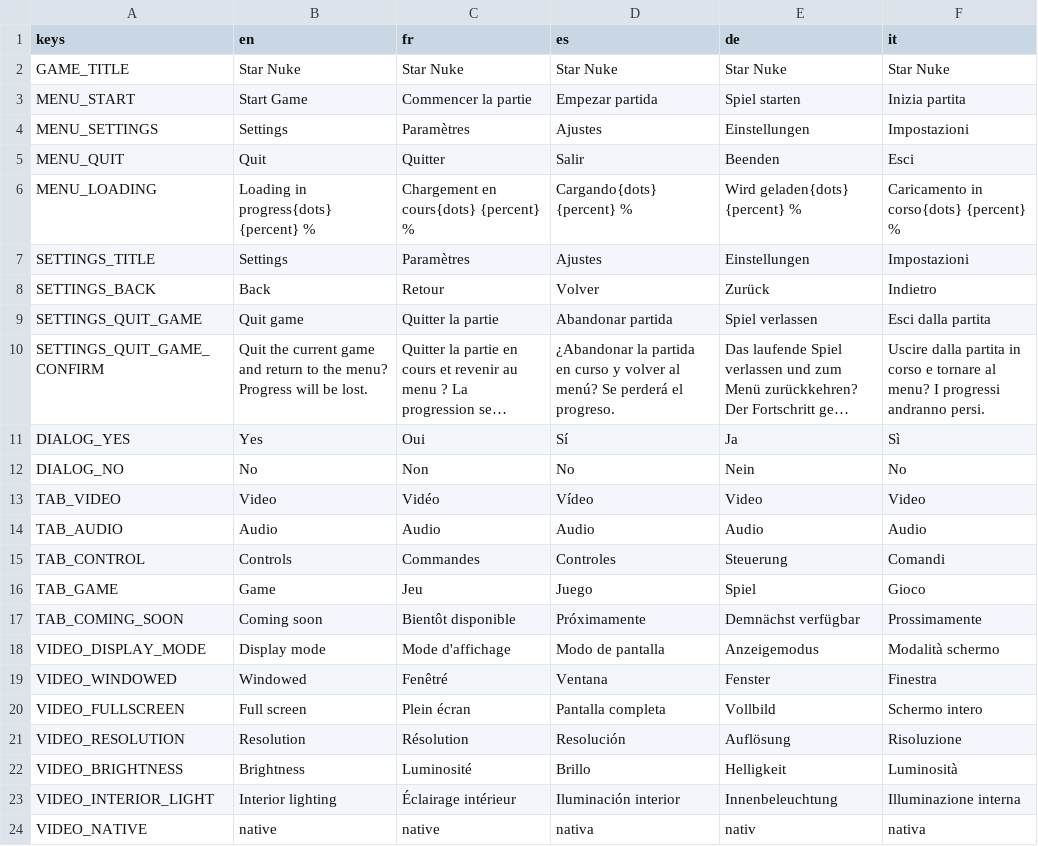
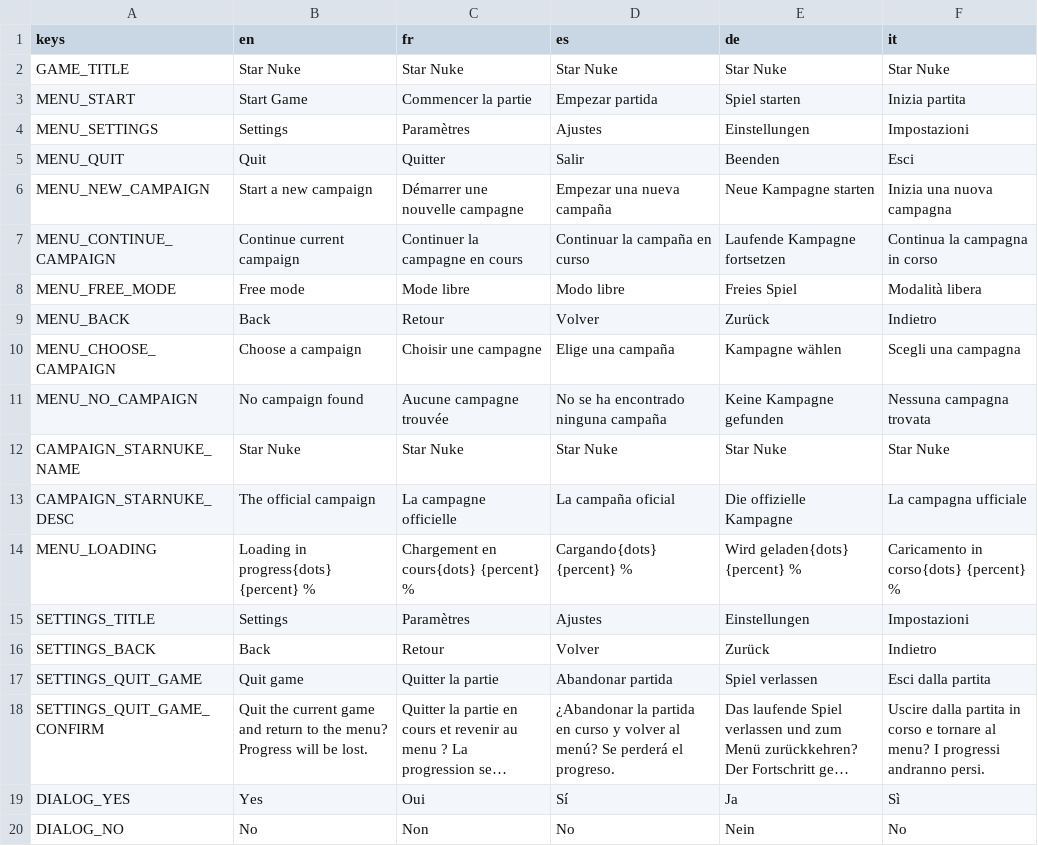
Before and after one commit to karkov2002/starnuke, a CSV file: locale/strings.csv, drawn as a sheet; only a part is shown; the shorter side is filled out with more unchanged rows; long unchanged cells end in ….

```diff
--- a/locale/strings.csv
+++ b/locale/strings.csv
@@ -5,2 +5,10 @@ MENU_SETTINGS,"Settings","Paramètres","Ajustes","Einstellungen","Impostazioni"
 MENU_QUIT,"Quit","Quitter","Salir","Beenden","Esci"
+MENU_NEW_CAMPAIGN,"Start a new campaign","Démarrer une nouvelle campagne","Empezar una nueva campaña","Neue Kampagne starten","Inizia una nuova campagna"
+MENU_CONTINUE_CAMPAIGN,"Continue current campaign","Continuer la campagne en cours","Continuar la campaña en curso","Laufende Kampagne fortsetzen","Continua la campagna in corso"
+MENU_FREE_MODE,"Free mode","Mode libre","Modo libre","Freies Spiel","Modalità libera"
+MENU_BACK,"Back","Retour","Volver","Zurück","Indietro"
+MENU_CHOOSE_CAMPAIGN,"Choose a campaign","Choisir une campagne","Elige una campaña","Kampagne wählen","Scegli una campagna"
+MENU_NO_CAMPAIGN,"No campaign found","Aucune campagne trouvée","No se ha encontrado ninguna campaña","Keine Kampagne gefunden","Nessuna campagna trovata"
+CAMPAIGN_STARNUKE_NAME,"Star Nuke","Star Nuke","Star Nuke","Star Nuke","Star Nuke"
+CAMPAIGN_STARNUKE_DESC,"The official campaign","La campagne officielle","La campaña oficial","Die offizielle Kampagne","La campagna ufficiale"
 MENU_LOADING,"Loading in progress{dots}  {percent} %","Chargement en cours{dots}  {percent} %","Cargando{dots}  {percent} %","Wird geladen{dots}  {percent} %","Caricamento in corso{dots}  {percent} %"
```
Also changed, not shown: 9 other files.
